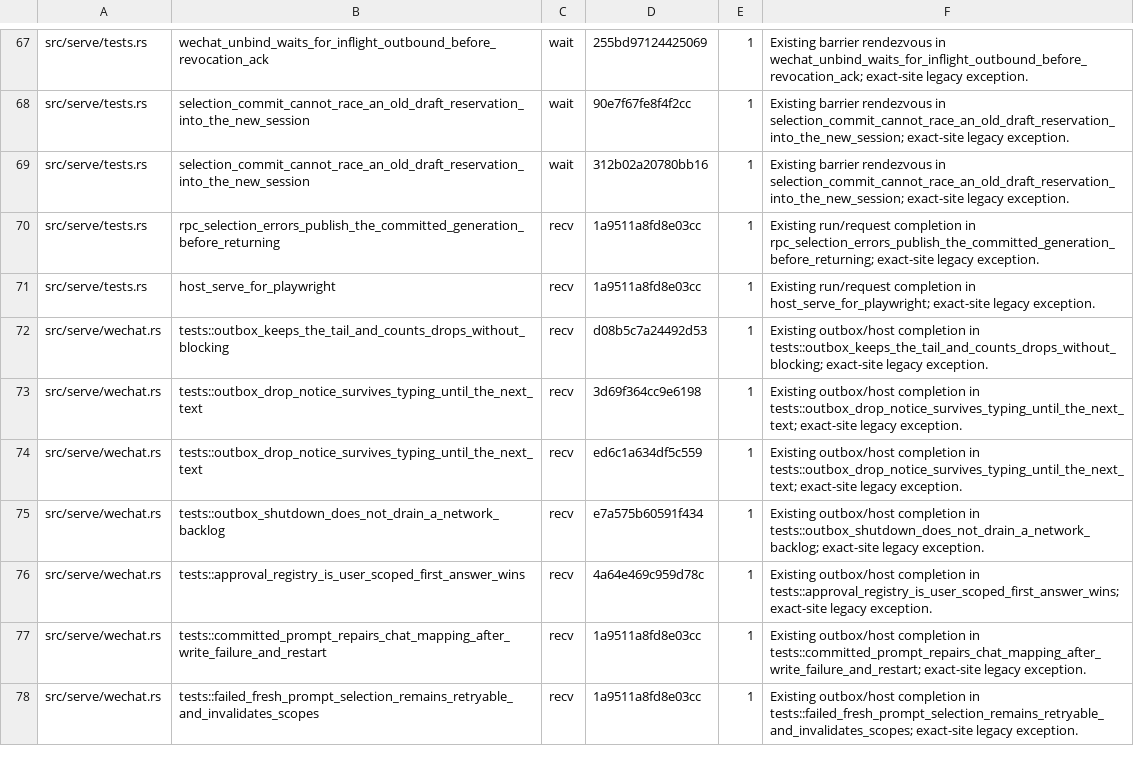
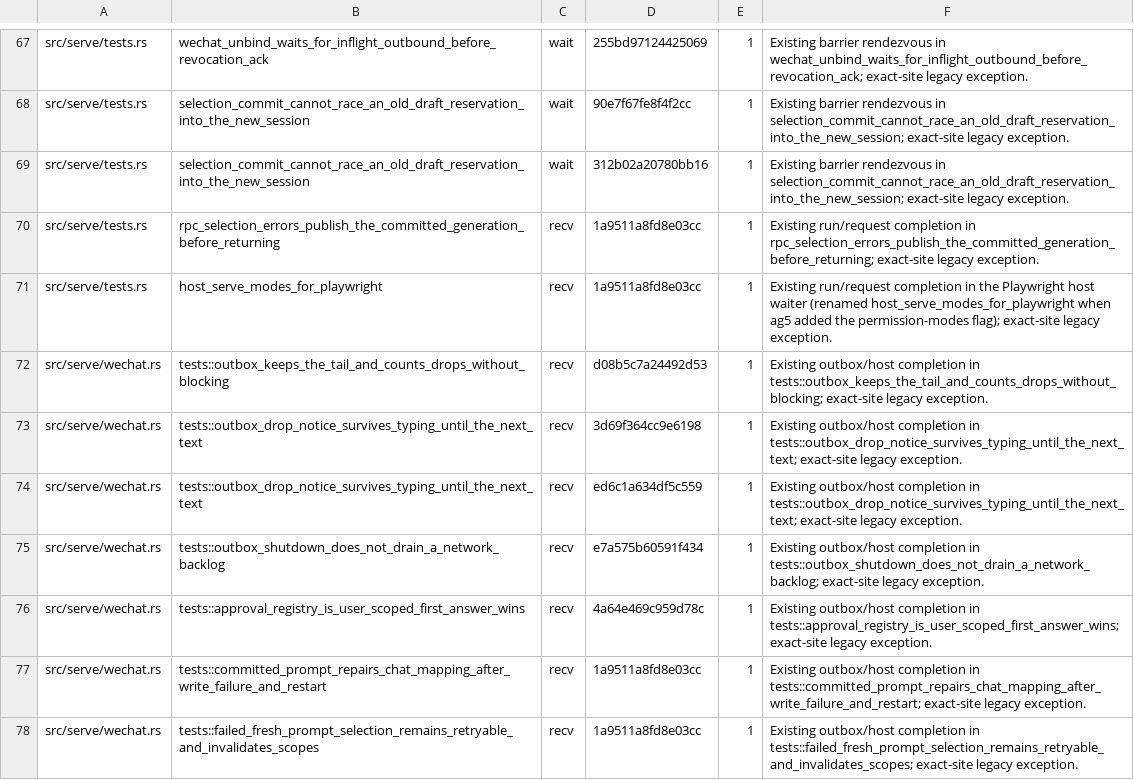
Before and after one commit to artec/clat, a TSV file: scripts/test-waits.allowlist.tsv, drawn as a sheet; only a part is shown, gaps mark what is left out.

Commit message:
feat: add AG5 workflow and persistent run status
1.  Implement persistent run terminal status that retains the real run outcome (completed, cancelled, failed) after a run finishes, clearing only when a new run starts instead of reverting to the default directory status after transient hints expire.
2.  Add honest unfinished work accounting for completed runs, showing open todo counts and a verification disclaimer without inventing completion scores.
3.  Add a full test suite for the AG-DOGFOOD-5 joint workflow, including E2E browser tests, TUI unit tests, and a shared test script for both TUI and web workbench.
4.  Fix tool card handling to enforce one card per call ID, updating the existing E2E test assertion to match the correct behavior.
5.  Update project documentation to document the new run state behavior, tool card pairing rules, and unfinished work accounting.
6.  Rename the host serve test function and update its CI allowlist entry to support permission modes for the new AG5 joint host.

```diff
--- a/scripts/test-waits.allowlist.tsv
+++ b/scripts/test-waits.allowlist.tsv
@@ -70,3 +70,3 @@ src/serve/tests.rs	selection_commit_cannot_race_an_old_draft_reservation_into_th
 src/serve/tests.rs	rpc_selection_errors_publish_the_committed_generation_before_returning	recv	1a9511a8fd8e03cc	1	Existing run/request completion in rpc_selection_errors_publish_the_committed_generation_before_returning; exact-site legacy exception.
-src/serve/tests.rs	host_serve_for_playwright	recv	1a9511a8fd8e03cc	1	Existing run/request completion in host_serve_for_playwright; exact-site legacy exception.
+src/serve/tests.rs	host_serve_modes_for_playwright	recv	1a9511a8fd8e03cc	1	Existing run/request completion in the Playwright host waiter (renamed host_serve_modes_for_playwright when ag5 added the permission-modes flag); exact-site legacy exception.
 src/serve/wechat.rs	tests::outbox_keeps_the_tail_and_counts_drops_without_blocking	recv	d08b5c7a24492d53	1	Existing outbox/host completion in tests::outbox_keeps_the_tail_and_counts_drops_without_blocking; exact-site legacy exception.
```
Also changed, not shown: 15 other files.
